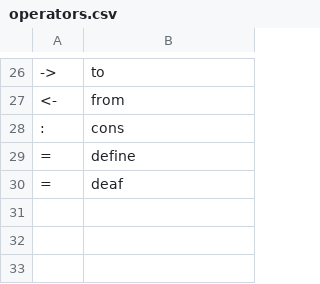
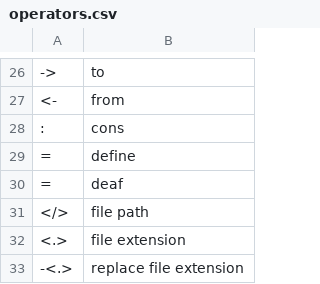
Before and after one commit to wenkokke/talon-user, a CSV file: settings/code/haskell/operators.csv, drawn as a sheet; only a part is shown, gaps mark what is left out; the diff names each change by its address in the sheet, - before the commit and + after, or states it on an @@ line.

Commit message:
Added to settings files

```diff
--- a/settings/code/haskell/operators.csv
+++ b/settings/code/haskell/operators.csv
+row 31: </> | file path
+row 32: <.> | file extension
+row 33: -<.> | replace file extension
```
Also changed, not shown: settings/abbreviations.csv, settings/words_to_replace.csv.
